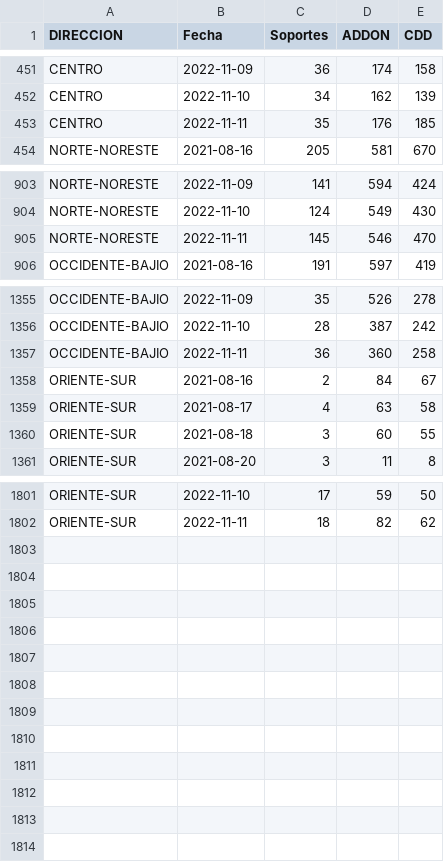
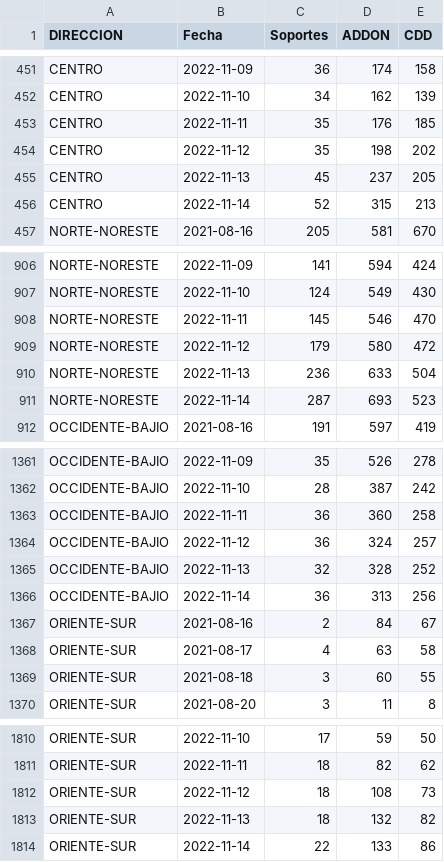
Before and after one commit to tpmineriadatos/tpmineriadatos.github.io, a CSV file: MineriaDD/fuentes/Backlog_72hs_Direcciones.csv, drawn as a sheet; only a part is shown, gaps mark what is left out.

```diff
--- a/MineriaDD/fuentes/Backlog_72hs_Direcciones.csv
+++ b/MineriaDD/fuentes/Backlog_72hs_Direcciones.csv
@@ -453,2 +453,5 @@ CENTRO,2022-11-10,34,162,139
 CENTRO,2022-11-11,35,176,185
+CENTRO,2022-11-12,35,198,202
+CENTRO,2022-11-13,45,237,205
+CENTRO,2022-11-14,52,315,213
 NORTE-NORESTE,2021-08-16,205,581,670
@@ -905,2 +908,5 @@ NORTE-NORESTE,2022-11-10,124,549,430
 NORTE-NORESTE,2022-11-11,145,546,470
+NORTE-NORESTE,2022-11-12,179,580,472
+NORTE-NORESTE,2022-11-13,236,633,504
+NORTE-NORESTE,2022-11-14,287,693,523
 OCCIDENTE-BAJIO,2021-08-16,191,597,419
@@ -1357,2 +1363,5 @@ OCCIDENTE-BAJIO,2022-11-10,28,387,242
 OCCIDENTE-BAJIO,2022-11-11,36,360,258
+OCCIDENTE-BAJIO,2022-11-12,36,324,257
+OCCIDENTE-BAJIO,2022-11-13,32,328,252
+OCCIDENTE-BAJIO,2022-11-14,36,313,256
 ORIENTE-SUR,2021-08-16,2,84,67
@@ -1802 +1811,4 @@ ORIENTE-SUR,2022-11-10,17,59,50
 ORIENTE-SUR,2022-11-11,18,82,62
+ORIENTE-SUR,2022-11-12,18,108,73
+ORIENTE-SUR,2022-11-13,18,132,82
+ORIENTE-SUR,2022-11-14,22,133,86
```
Also changed, not shown: MineriaDD/fuentes/Backlog_72hrs_Nacional.csv, MineriaDD/fuentes/Backlog_Direcciones.csv, 8 other files.
